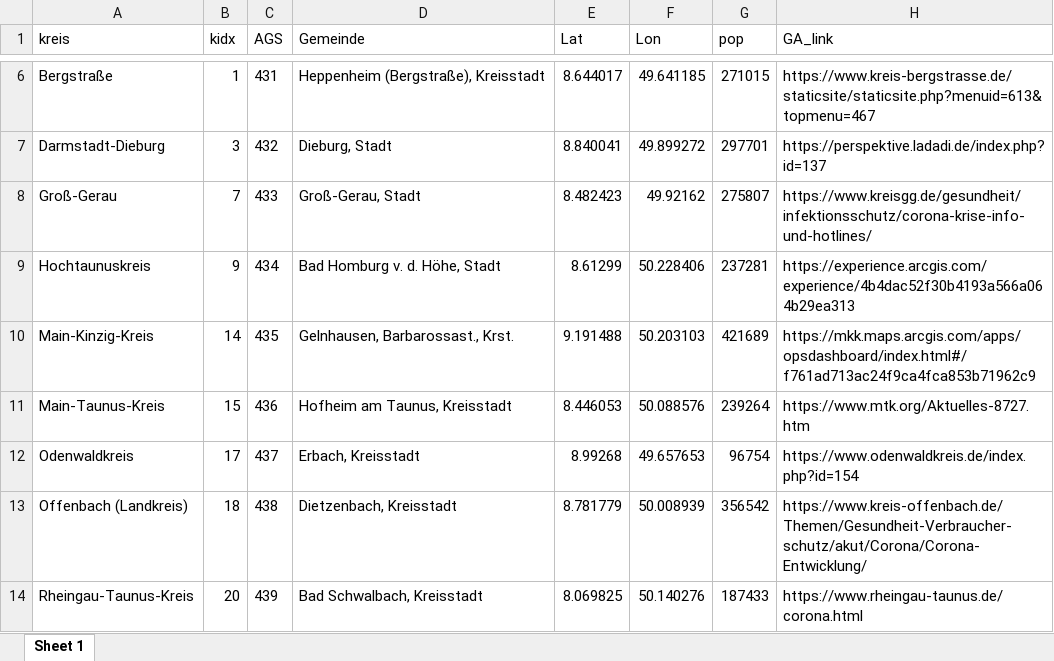
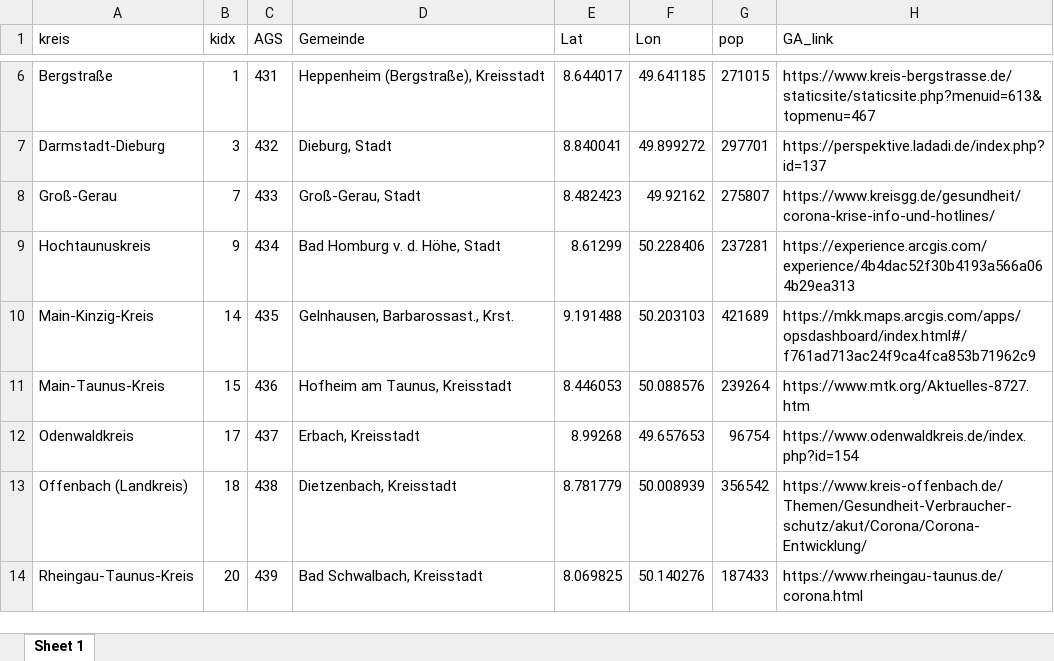
Before and after one commit to untergeekDE/scrape-covid19, an Excel workbook: index/kreise-index-pop.xlsx, sheet Sheet 1, drawn as a sheet; only a part is shown, gaps mark what is left out; values as stored, in another font and other column widths than the file's, no borders; the diff names each change by its address in the sheet, - before the commit and + after, or states it on an @@ line.

```diff
--- a/index/kreise-index-pop.xlsx (sheet Sheet 1)
+++ b/index/kreise-index-pop.xlsx (sheet Sheet 1)
-H8 (GA_link): https://www.kreisgg.de/gesundheit/infektionsschutz/corona-krise-info-und-hotlines/
+H8 (GA_link): https://www.kreisgg.de/gesundheit/corona-krise-info-und-hotlines/
```
Also changed, not shown: 14 other files.
